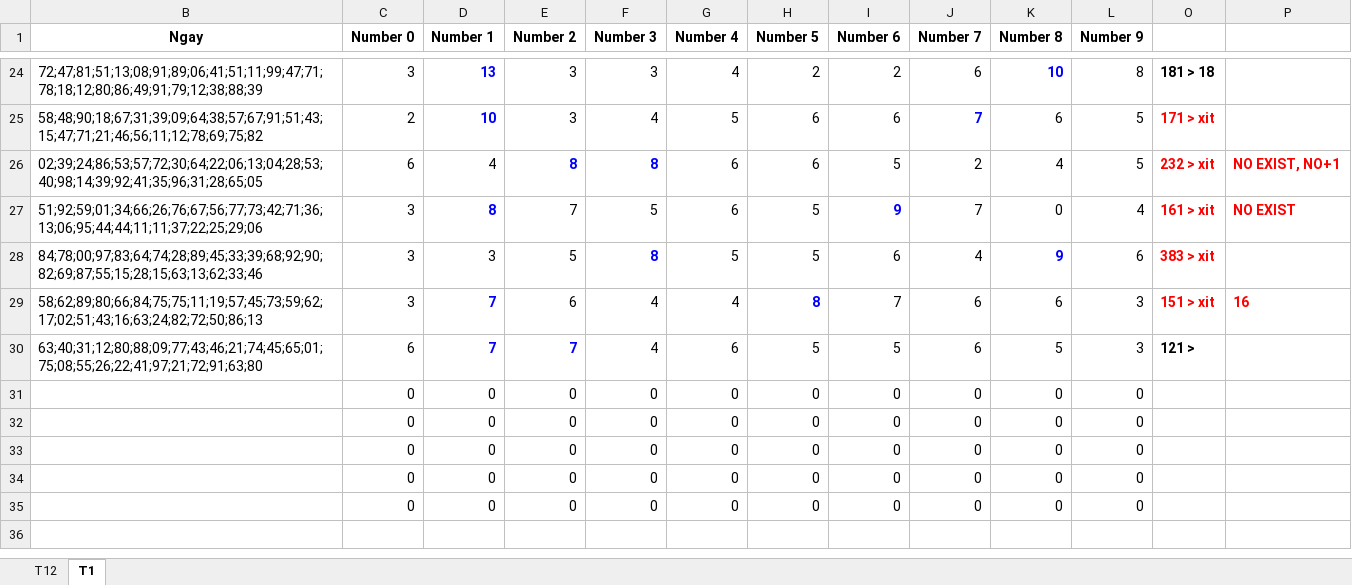
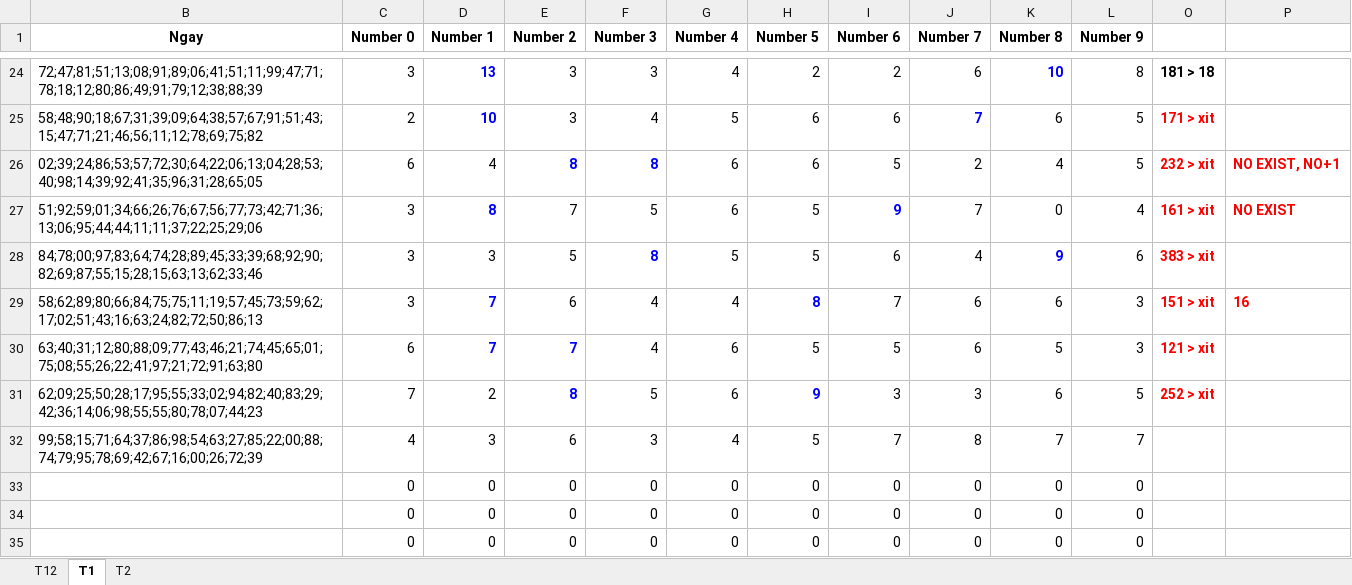
Before and after one commit to nampq/science, an Excel workbook: MakeMoney/Thong_Ke/xls/RATE_2014.xlsx, sheet T1, drawn as a sheet; only a part is shown, gaps mark what is left out; values as stored, in another font and other column widths than the file's, no borders; removed rows and columns are numbered as before the commit, all else as after; the diff names each change by its address in the sheet, - before the commit and + after, or states it on an @@ line.

```diff
--- a/MakeMoney/Thong_Ke/xls/RATE_2014.xlsx (sheet T1)
+++ b/MakeMoney/Thong_Ke/xls/RATE_2014.xlsx (sheet T1)
+sheet tab: T2
-O30: 121 >
+O30: 121 > xit
-O30 text colour: black
+O30 text colour: #FF0000
-row 31:  | 0 | 0 | 0 | 0 | 0 | 0 | 0 | 0 | 0 | 0
-row 32:  | 0 | 0 | 0 | 0 | 0 | 0 | 0 | 0 | 0 | 0
+row 31: 62;09;25;50;28;17;95;55;33;02;94;82;40;83;29;42;36;14;06;98;55;55;80;78;07;44;23 | 7 | 2 | 8 | 5 | 6 | 9 | 3 | 3 | 6 | 5 | 252 > xit
+row 32: 99;58;15;71;64;37;86;98;54;63;27;85;22;00;88;74;79;95;78;69;42;67;16;00;26;72;39 | 4 | 3 | 6 | 3 | 4 | 5 | 7 | 8 | 7 | 7
```
Also changed, not shown: 8 other files.
